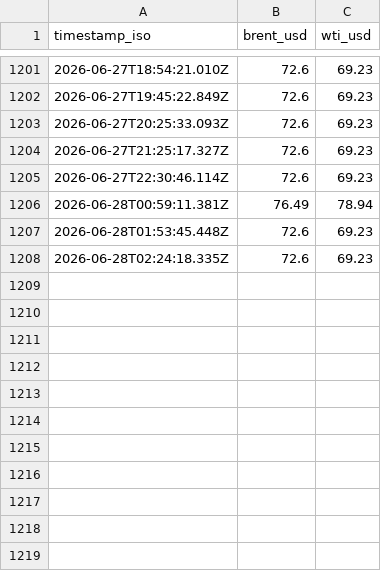
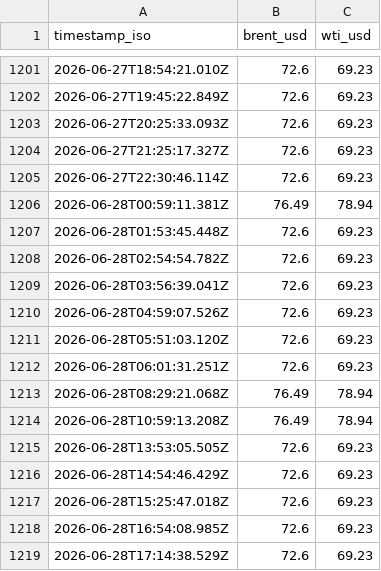
Before and after one commit to jasonhjohnson/strait-of-hormuz-data, a CSV file: data/oil.csv, drawn as a sheet; only a part is shown, gaps mark what is left out.

```diff
--- a/data/oil.csv
+++ b/data/oil.csv
@@ -1207,2 +1207,13 @@ timestamp_iso,brent_usd,wti_usd
 2026-06-28T01:53:45.448Z,72.6,69.23
-2026-06-28T02:24:18.335Z,72.6,69.23
+2026-06-28T02:54:54.782Z,72.6,69.23
+2026-06-28T03:56:39.041Z,72.6,69.23
+2026-06-28T04:59:07.526Z,72.6,69.23
+2026-06-28T05:51:03.120Z,72.6,69.23
+2026-06-28T06:01:31.251Z,72.6,69.23
+2026-06-28T08:29:21.068Z,76.49,78.94
+2026-06-28T10:59:13.208Z,76.49,78.94
+2026-06-28T13:53:05.505Z,72.6,69.23
+2026-06-28T14:54:46.429Z,72.6,69.23
+2026-06-28T15:25:47.018Z,72.6,69.23
+2026-06-28T16:54:08.985Z,72.6,69.23
+2026-06-28T17:14:38.529Z,72.6,69.23
```
Also changed, not shown: data/events.csv, data/hormuz-index-daily.csv, 2 other files.
